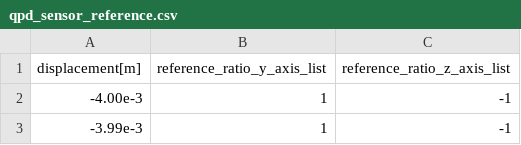
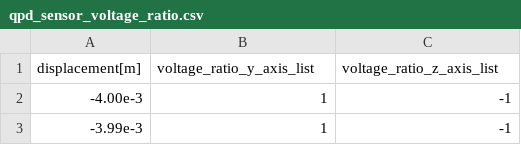
Before and after one commit to ut-issl/s2e-ff, a CSV file: s2e-ff/data/initialize_files/components/qpd_sensor_csv_files/qpd_sensor_voltage_ratio.csv (was s2e-ff/data/initialize_files/components/qpd_sensor_csv_files/qpd_sensor_reference.csv), drawn as a sheet; only a part is shown.

```diff
--- a/s2e-ff/data/initialize_files/components/qpd_sensor_csv_files/qpd_sensor_reference.csv
+++ b/s2e-ff/data/initialize_files/components/qpd_sensor_csv_files/qpd_sensor_voltage_ratio.csv
@@ -1,2 +1,2 @@
-displacement[m],reference_ratio_y_axis_list,reference_ratio_z_axis_list
+displacement[m],voltage_ratio_y_axis_list,voltage_ratio_z_axis_list
 -4.00e-3,1,-1
```
Also changed, not shown: 3 other files.
